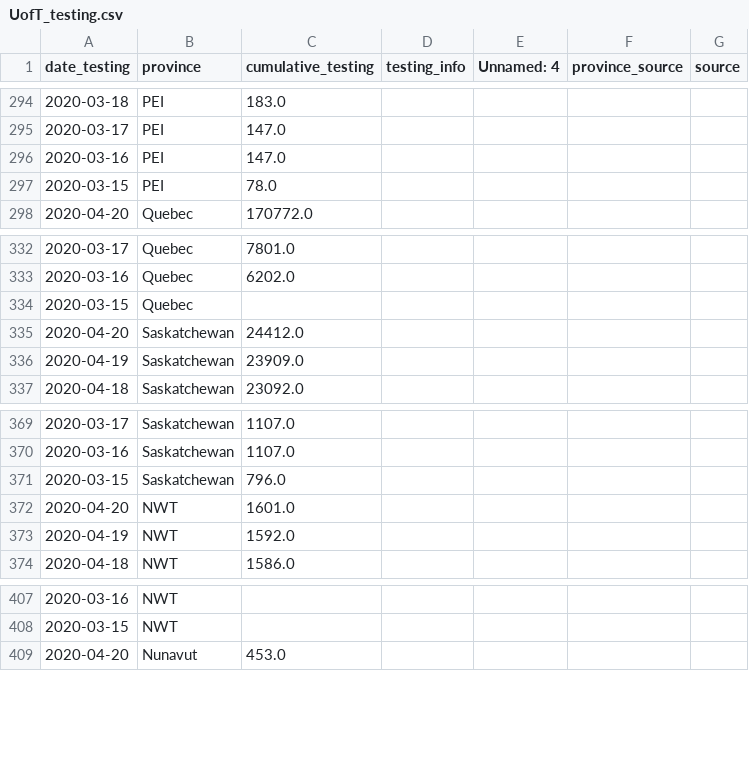
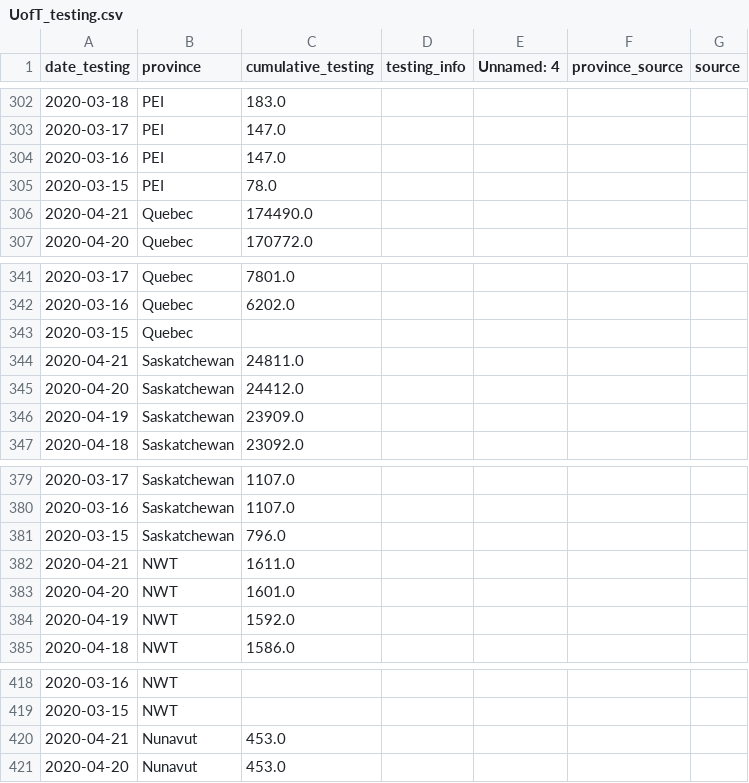
Before and after one commit to nickbent/covid-quebec-ontario, a CSV file: data/Canada/UofT_testing.csv, drawn as a sheet; only a part is shown, gaps mark what is left out; the diff covers the shown part only; the diff names each change by its address in the sheet, - before the commit and + after, or states it on an @@ line.

```diff
--- a/data/Canada/UofT_testing.csv
+++ b/data/Canada/UofT_testing.csv
+row 306: 2020-04-21 | Quebec | 174490.0
+row 344: 2020-04-21 | Saskatchewan | 24811.0
+row 382: 2020-04-21 | NWT | 1611.0
+row 420: 2020-04-21 | Nunavut | 453.0
```
Also changed, not shown: 9 added rows and 26 edited cells elsewhere in this file, data/Canada/GC.csv, data/Canada/JHU_cases.csv, 31 other files.
